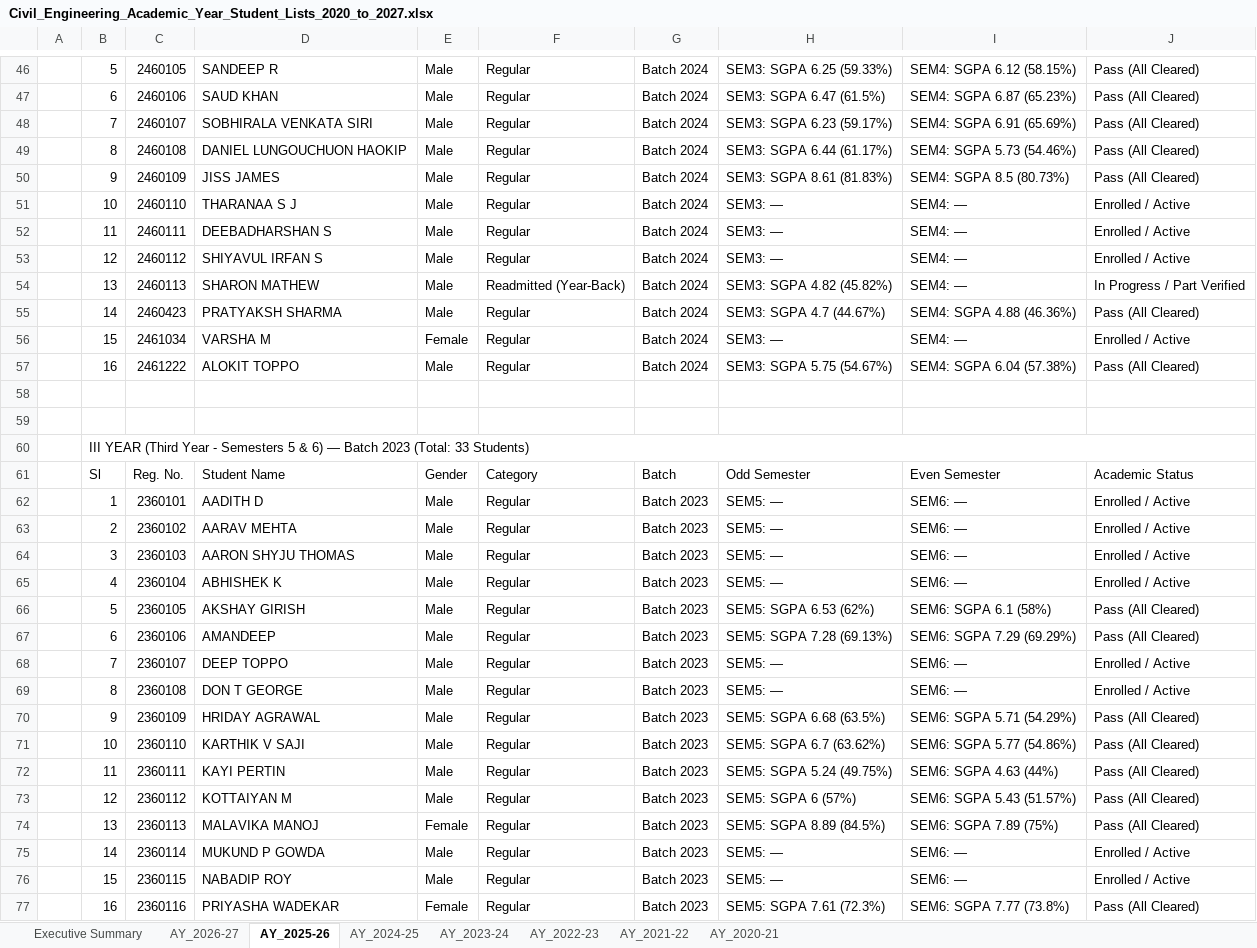
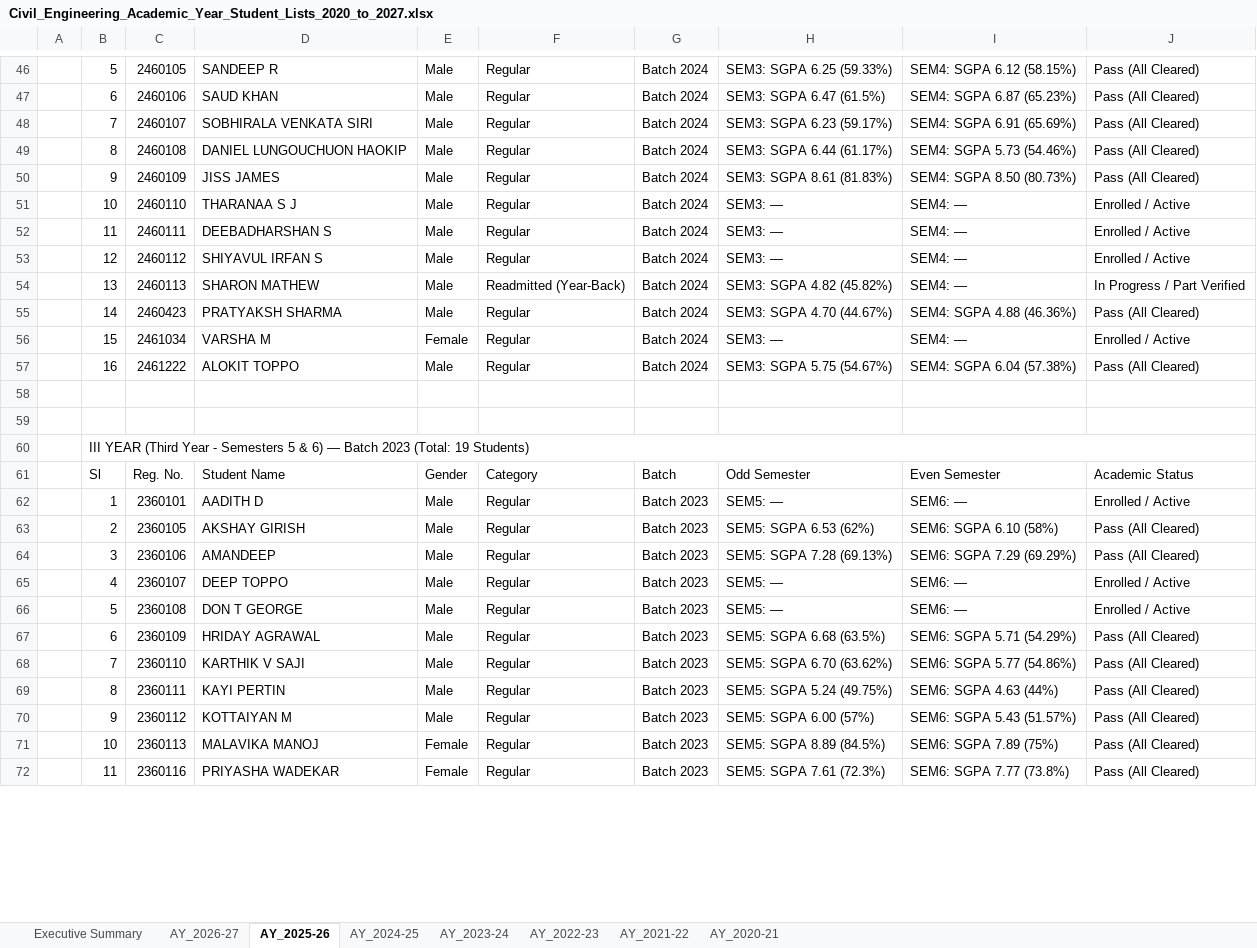
Before and after one commit to PradhanArpan/NBA_StudentProgression, an Excel workbook: public/Civil_Engineering_Academic_Year_Student_Lists_2020_to_2027.xlsx, sheet AY_2025-26, drawn as a sheet; only a part is shown, gaps mark what is left out; values as stored, in another font and other column widths than the file's, no cell formats; removed rows and columns are numbered as before the commit, all else as after; the diff covers the shown part only; the diff names each change by its address in the sheet, - before the commit and + after, or states it on an @@ line.

Commit message:
fix: Exclude discontinued students from subsequent study years in AY rosters (e.g. Nandana J Nair from Y3/Y4)

```diff
--- a/public/Civil_Engineering_Academic_Year_Student_Lists_2020_to_2027.xlsx (sheet AY_2025-26)
+++ b/public/Civil_Engineering_Academic_Year_Student_Lists_2020_to_2027.xlsx (sheet AY_2025-26)
-I50: SEM4: SGPA 8.5 (80.73%)
+I50: SEM4: SGPA 8.50 (80.73%)
-H55: SEM3: SGPA 4.7 (44.67%)
+H55: SEM3: SGPA 4.70 (44.67%)
-B60: …2023 (Total: 33 Students)
+B60: …2023 (Total: 19 Students)
-row 63:  | 2 | 2360102 | AARAV MEHTA | Male | Regular | Batch 2023 | SEM5: — | SEM6: — | Enrolled / Active
-row 64:  | 3 | 2360103 | AARON SHYJU THOMAS | Male | Regular | Batch 2023 | SEM5: — | SEM6: — | Enrolled / Active
-row 65:  | 4 | 2360104 | ABHISHEK K | Male | Regular | Batch 2023 | SEM5: — | SEM6: — | Enrolled / Active
-B63: 5
+B63: 2
-I63: SEM6: SGPA 6.1 (58%)
+I63: SEM6: SGPA 6.10 (58%)
-B64: 6
+B64: 3
-B65: 7
+B65: 4
-B66: 8
+B66: 5
-B67: 9
+B67: 6
-B68: 10
+B68: 7
-H68: SEM5: SGPA 6.7 (63.62%)
+H68: SEM5: SGPA 6.70 (63.62%)
-B69: 11
+B69: 8
-B70: 12
+B70: 9
-H70: SEM5: SGPA 6 (57%)
+H70: SEM5: SGPA 6.00 (57%)
-B71: 13
+B71: 10
-row 75:  | 14 | 2360114 | MUKUND P GOWDA | Male | Regular | Batch 2023 | SEM5: — | SEM6: — | Enrolled / Active
-row 76:  | 15 | 2360115 | NABADIP ROY | Male | Regular | Batch 2023 | SEM5: — | SEM6: — | Enrolled / Active
-B72: 16
+B72: 11
```
Also changed, not shown: 19 removed rows and 18 edited cells elsewhere in this sheet, sheet AY_2024-25, sheet AY_2026-27, sheet AY_2023-24, sheet AY_2022-23, sheet AY_2021-22, sheet Executive Summary, 1 more sheet, cell formats, Civil_Engineering_Academic_Year_Student_Lists_2020_to_2027.xlsx, 1 other file.
